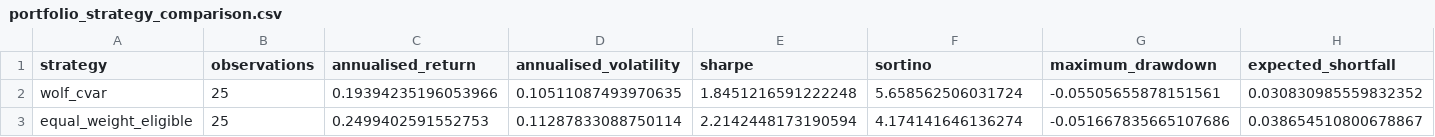
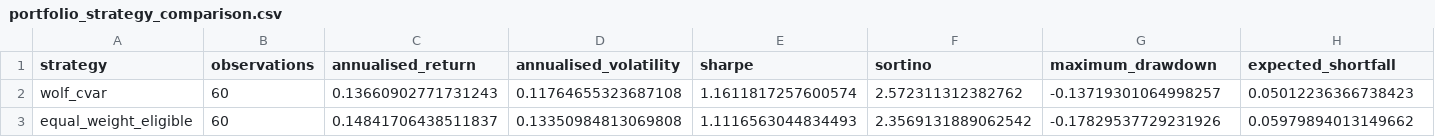
Before and after one commit to rohen97/Quantitative-Optimisation-Risk-Engine, a CSV file: reports/releases/2026-08-07-full-universe/validation/portfolio_strategy_comparison.csv, drawn as a sheet; only a part is shown; the diff covers the shown part only; the diff names each change by its address in the sheet, - before the commit and + after, or states it on an @@ line.

```diff
--- a/reports/releases/2026-08-07-full-universe/validation/portfolio_strategy_comparison.csv
+++ b/reports/releases/2026-08-07-full-universe/validation/portfolio_strategy_comparison.csv
-B2:B3 (observations): 25
+B2:B3 (observations): 60
-C2 (annualised_return): 0.19394235196053966
+C2 (annualised_return): 0.13660902771731243
-D2 (annualised_volatility): 0.10511087493970635
+D2 (annualised_volatility): 0.11764655323687108
-E2 (sharpe): 1.8451216591222248
+E2 (sharpe): 1.1611817257600574
-F2 (sortino): 5.658562506031724
+F2 (sortino): 2.572311312382762
-G2 (maximum_drawdown): -0.05505655878151561
+G2 (maximum_drawdown): -0.13719301064998257
-H2 (expected_shortfall): 0.030830985559832352
+H2 (expected_shortfall): 0.05012236366738423
-C3 (annualised_return): 0.2499402591552753
+C3 (annualised_return): 0.14841706438511837
-D3 (annualised_volatility): 0.11287833088750114
+D3 (annualised_volatility): 0.13350984813069808
-E3 (sharpe): 2.2142448173190594
+E3 (sharpe): 1.1116563044834493
-F3 (sortino): 4.174141646136274
+F3 (sortino): 2.3569131889062542
-G3 (maximum_drawdown): -0.051667835665107686
+G3 (maximum_drawdown): -0.17829537729231926
-H3 (expected_shortfall): 0.038654510800678867
+H3 (expected_shortfall): 0.05979894013149662
```
Also changed, not shown: 34 edited cells elsewhere in this file, reports/backtests/1997_to_latest/point_in_time_summary.csv, reports/releases/2026-08-07-full-universe/validation/distribution_coverage_report.csv, 37 other files.
